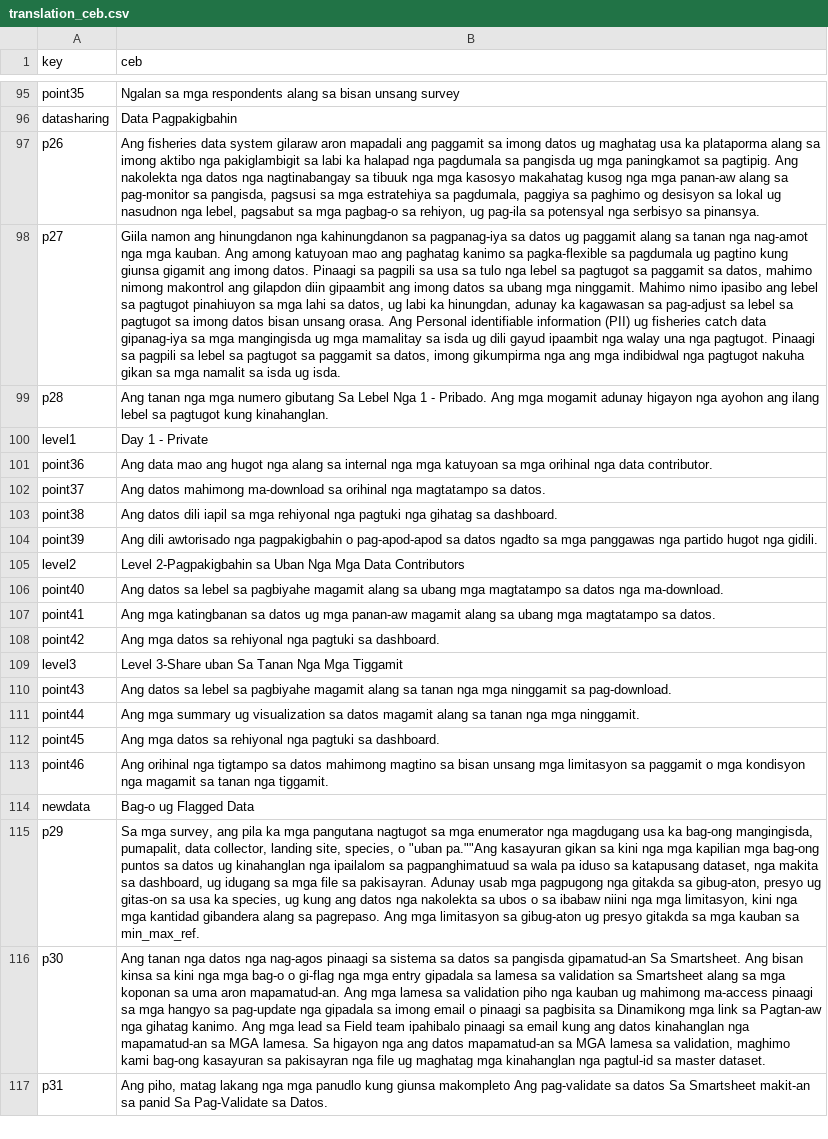
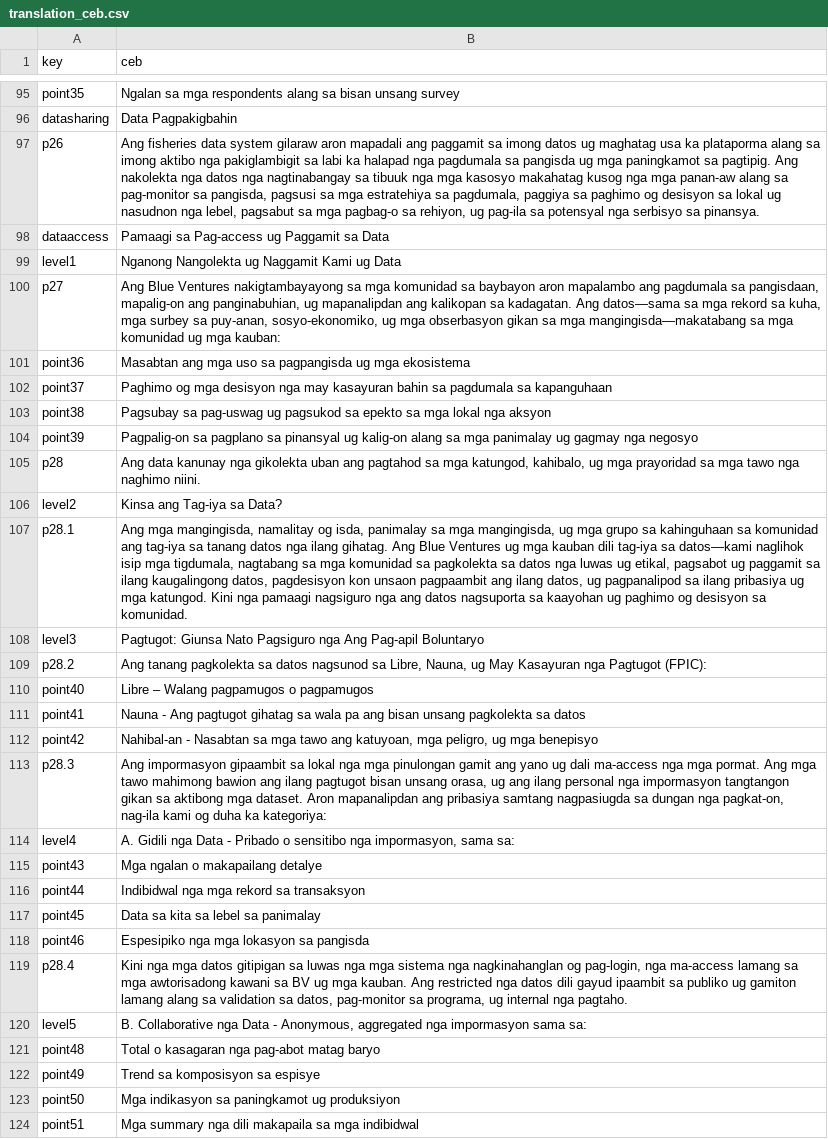
Before and after one commit to Blue-Ventures-Conservation/data_system_manual, a CSV file: pages/full_guide/data/translation_ceb.csv, drawn as a sheet; only a part is shown, gaps mark what is left out; the shorter side is filled out with more unchanged rows; removed rows and columns are numbered as before the commit, all else as after; the diff covers the shown part only; the diff names each change by its address in the sheet, - before the commit and + after, or states it on an @@ line.

```diff
--- a/pages/full_guide/data/translation_ceb.csv
+++ b/pages/full_guide/data/translation_ceb.csv
+row 98: dataaccess | Pamaagi sa Pag-access ug Paggamit sa Data
+row 99: level1 | Nganong Nangolekta ug Naggamit Kami ug Data
-B100 (ceb): Giila namon ang hinungdanon nga kahinungdanon sa pagpanag-iya sa datos ug paggamit alang sa tanan nga nag-amot nga mga kauban. Ang among katuyoan mao ang paghatag kanimo sa pagka-flexible sa pagdumala ug pagtino kung giunsa gigamit ang imong datos. Pinaagi sa pagpili sa usa sa tulo nga lebel sa pagtugot sa paggamit sa datos, mahimo nimong makontrol ang gilapdon diin gipaambit ang imong datos sa ubang mga ninggamit. Mahimo nimo ipasibo ang lebel sa pagtugot pinahiuyon sa mga lahi sa datos, ug labi ka hinungdan, adunay ka kagawasan sa pag-adjust sa lebel sa pagtugot sa imong datos bisan unsang orasa. Ang Personal identifiable information (PII) ug fisheries catch data gipanag-iya sa mga mangingisda ug mga mamalitay sa isda ug dili gayud ipaambit nga walay una nga pagtugot. Pinaagi sa pagpili sa lebel sa pagtugot sa paggamit sa datos, imong gikumpirma nga ang mga indibidwal nga pagtugot nakuha gikan sa mga namalit sa isda ug isda.
+B100 (ceb): Ang Blue Ventures nakigtambayayong sa mga komunidad sa baybayon aron mapalambo ang pagdumala sa pangisdaan, mapalig-on ang panginabuhian, ug mapanalipdan ang kalikopan sa kadagatan. Ang datos—sama sa mga rekord sa kuha, mga surbey sa puy-anan, sosyo-ekonomiko, ug mga obserbasyon gikan sa mga mangingisda—makatabang sa mga komunidad ug mga kauban:
-row 99: p28 | Ang tanan nga mga numero gibutang Sa Lebel Nga 1 - Pribado. Ang mga mogamit adunay higayon nga ayohon ang ilang lebel sa pagtugot kung kinahanglan.
-row 100: level1 | Day 1 - Private
-B101 (ceb): Ang data mao ang hugot nga alang sa internal nga mga katuyoan sa mga orihinal nga data contributor.
+B101 (ceb): Masabtan ang mga uso sa pagpangisda ug mga ekosistema
-B102 (ceb): Ang datos mahimong ma-download sa orihinal nga magtatampo sa datos.
+B102 (ceb): Paghimo og mga desisyon nga may kasayuran bahin sa pagdumala sa kapanguhaan
-B103 (ceb): Ang datos dili iapil sa mga rehiyonal nga pagtuki nga gihatag sa dashboard.
+B103 (ceb): Pagsubay sa pag-uswag ug pagsukod sa epekto sa mga lokal nga aksyon
-B104 (ceb): Ang dili awtorisado nga pagpakigbahin o pag-apod-apod sa datos ngadto sa mga panggawas nga partido hugot nga gidili.
+B104 (ceb): Pagpalig-on sa pagplano sa pinansyal ug kalig-on alang sa mga panimalay ug gagmay nga negosyo
+row 105: p28 | Ang data kanunay nga gikolekta uban ang pagtahod sa mga katungod, kahibalo, ug mga prayoridad sa mga tawo nga naghimo niini.
-B106 (ceb): Level 2-Pagpakigbahin sa Uban Nga Mga Data Contributors
+B106 (ceb): Kinsa ang Tag-iya sa Data?
+row 107: p28.1 | Ang mga mangingisda, namalitay og isda, panimalay sa mga mangingisda, ug mga grupo sa kahinguhaan sa komunidad ang tag-iya sa tanang datos nga ilang gihatag. Ang Blue Ventures ug mga kauban dili tag-iya sa datos—kami naglihok isip mga tigdumala, nagtabang sa mga komunidad sa pagkolekta sa datos nga luwas ug etikal, pagsabot ug paggamit sa ilang kaugalingong datos, pagdesisyon kon unsaon pagpaambit ang ilang datos, ug pagpanalipod sa ilang pribasiya ug mga katungod. Kini nga pamaagi nagsiguro nga ang datos nagsuporta sa kaayohan ug paghimo og desisyon sa komunidad.
+row 108: level3 | Pagtugot: Giunsa Nato Pagsiguro nga Ang Pag-apil Boluntaryo
+row 109: p28.2 | Ang tanang pagkolekta sa datos nagsunod sa Libre, Nauna, ug May Kasayuran nga Pagtugot (FPIC):
-B110 (ceb): Ang datos sa lebel sa pagbiyahe magamit alang sa ubang mga magtatampo sa datos nga ma-download.
+B110 (ceb): Libre – Walang pagpamugos o pagpamugos
-B111 (ceb): Ang mga katingbanan sa datos ug mga panan-aw magamit alang sa ubang mga magtatampo sa datos.
+B111 (ceb): Nauna - Ang pagtugot gihatag sa wala pa ang bisan unsang pagkolekta sa datos
-B112 (ceb): Ang mga datos sa rehiyonal nga pagtuki sa dashboard.
+B112 (ceb): Nahibal-an - Nasabtan sa mga tawo ang katuyoan, mga peligro, ug mga benepisyo
-row 109: level3 | Level 3-Share uban Sa Tanan Nga Mga Tiggamit
+row 113: p28.3 | Ang impormasyon gipaambit sa lokal nga mga pinulongan gamit ang yano ug dali ma-access nga mga pormat. Ang mga tawo mahimong bawion ang ilang pagtugot bisan unsang orasa, ug ang ilang personal nga impormasyon tangtangon gikan sa aktibong mga dataset. Aron mapanalipdan ang pribasiya samtang nagpasiugda sa dungan nga pagkat-on, nag-ila kami og duha ka kategoriya:
+row 114: level4 | A. Gidili nga Data - Pribado o sensitibo nga impormasyon, sama sa:
-B115 (ceb): Ang datos sa lebel sa pagbiyahe magamit alang sa tanan nga mga ninggamit sa pag-download.
+B115 (ceb): Mga ngalan o makapailang detalye
-B116 (ceb): Ang mga summary ug visualization sa datos magamit alang sa tanan nga mga ninggamit.
+B116 (ceb): Indibidwal nga mga rekord sa transaksyon
-B117 (ceb): Ang mga datos sa rehiyonal nga pagtuki sa dashboard.
+B117 (ceb): Data sa kita sa lebel sa panimalay
-B118 (ceb): Ang orihinal nga tigtampo sa datos mahimong magtino sa bisan unsang mga limitasyon sa paggamit o mga kondisyon nga magamit sa tanan nga tiggamit.
+B118 (ceb): Espesipiko nga mga lokasyon sa pangisda
+row 119: p28.4 | Kini nga mga datos gitipigan sa luwas nga mga sistema nga nagkinahanglan og pag-login, nga ma-access lamang sa mga awtorisadong kawani sa BV ug mga kauban. Ang restricted nga datos dili gayud ipaambit sa publiko ug gamiton lamang alang sa validation sa datos, pag-monitor sa programa, ug internal nga pagtaho.
+row 120: level5 | B. Collaborative nga Data - Anonymous, aggregated nga impormasyon sama sa:
+row 121: point48 | Total o kasagaran nga pag-abot matag baryo
+row 122: point49 | Trend sa komposisyon sa espisye
+row 123: point50 | Mga indikasyon sa paningkamot ug produksiyon
+row 124: point51 | Mga summary nga dili makapaila sa mga indibidwal
```
Also changed, not shown: 26 added rows elsewhere in this file, pages/full_guide/data/translation_es.csv, pages/full_guide/data/translation_fil.csv, 18 other files.
